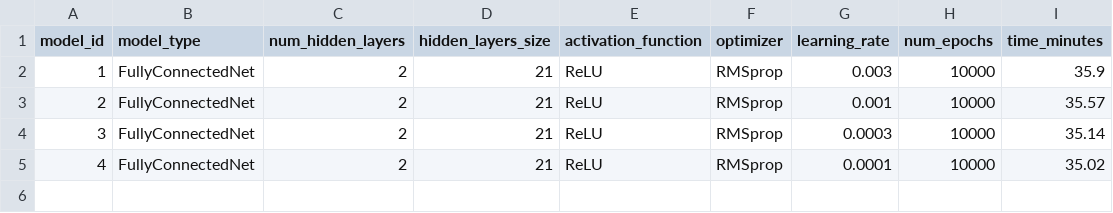
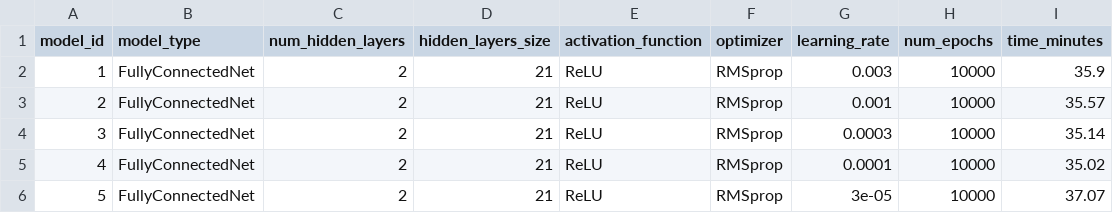
Before and after one commit to mfjacobsen/Edge_of_Stability, a CSV file: output/metadata_rmsprop.csv, drawn as a sheet.

Commit message:
partial run 4

```diff
--- a/output/metadata_rmsprop.csv
+++ b/output/metadata_rmsprop.csv
@@ -5 +5,2 @@ model_id,model_type,num_hidden_layers,hidden_layers_size,activation_function,opt
 4,FullyConnectedNet,2,21,ReLU,RMSprop,0.0001,10000,35.02
+5,FullyConnectedNet,2,21,ReLU,RMSprop,3e-05,10000,37.07
```
